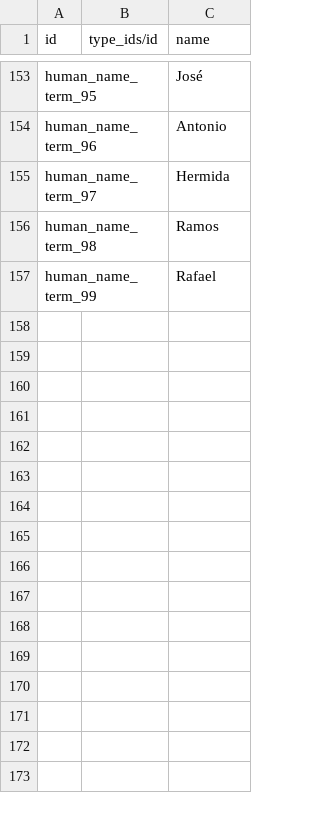
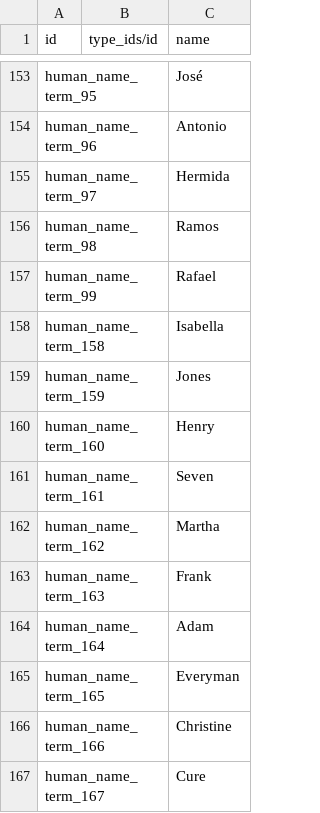
Before and after one commit to App247/odoo-fhir, a CSV file: addons/hc_base/demo/hc.human.name.term.csv, drawn as a sheet; only a part is shown, gaps mark what is left out.

```diff
--- a/addons/hc_base/demo/hc.human.name.term.csv
+++ b/addons/hc_base/demo/hc.human.name.term.csv
@@ -157 +157,11 @@ human_name_term_98,,"Ramos"
 human_name_term_99,,"Rafael"
+human_name_term_158,,"Isabella"
+human_name_term_159,,"Jones"
+human_name_term_160,,"Henry"
+human_name_term_161,,"Seven"
+human_name_term_162,,"Martha"
+human_name_term_163,,"Frank"
+human_name_term_164,,"Adam"
+human_name_term_165,,"Everyman"
+human_name_term_166,,"Christine"
+human_name_term_167,,"Cure"
```
Also changed, not shown: addons/hc_base/security/ir.model.access.csv, 8 other files.
